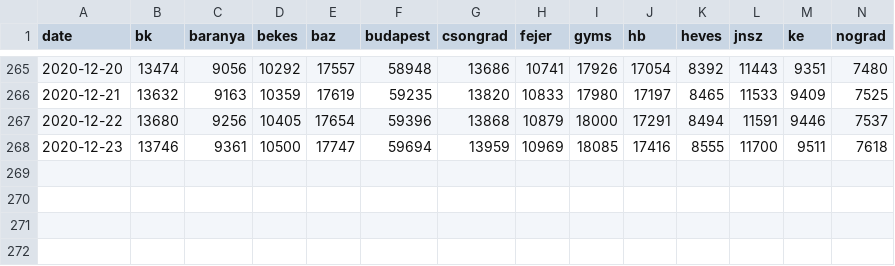
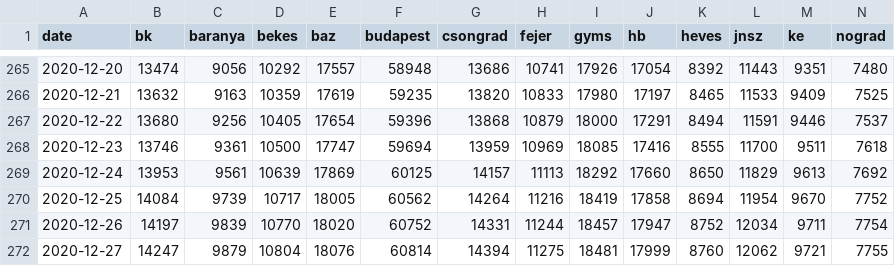
Before and after one commit to meur/ProcessingProjectSmall, a CSV file: data.csv, drawn as a sheet; only a part is shown, gaps mark what is left out; rows hold the shown columns only; the diff names each change by its address in the sheet, - before the commit and + after, or states it on an @@ line.

```diff
--- a/data.csv
+++ b/data.csv
+row 269: 2020-12-24 | 13953 | 9561 | 10639 | 17869 | 60125 | 14157 | 11113 | 18292 | 17660 | 8650 | 11829 | 9613 | 7692
+row 270: 2020-12-25 | 14084 | 9739 | 10717 | 18005 | 60562 | 14264 | 11216 | 18419 | 17858 | 8694 | 11954 | 9670 | 7752
+row 271: 2020-12-26 | 14197 | 9839 | 10770 | 18020 | 60752 | 14331 | 11244 | 18457 | 17947 | 8752 | 12034 | 9711 | 7754
+row 272: 2020-12-27 | 14247 | 9879 | 10804 | 18076 | 60814 | 14394 | 11275 | 18481 | 17999 | 8760 | 12062 | 9721 | 7755
```
Also changed, not shown: mavenProject/VisualisationProject/src/main/resources/data.csv.
